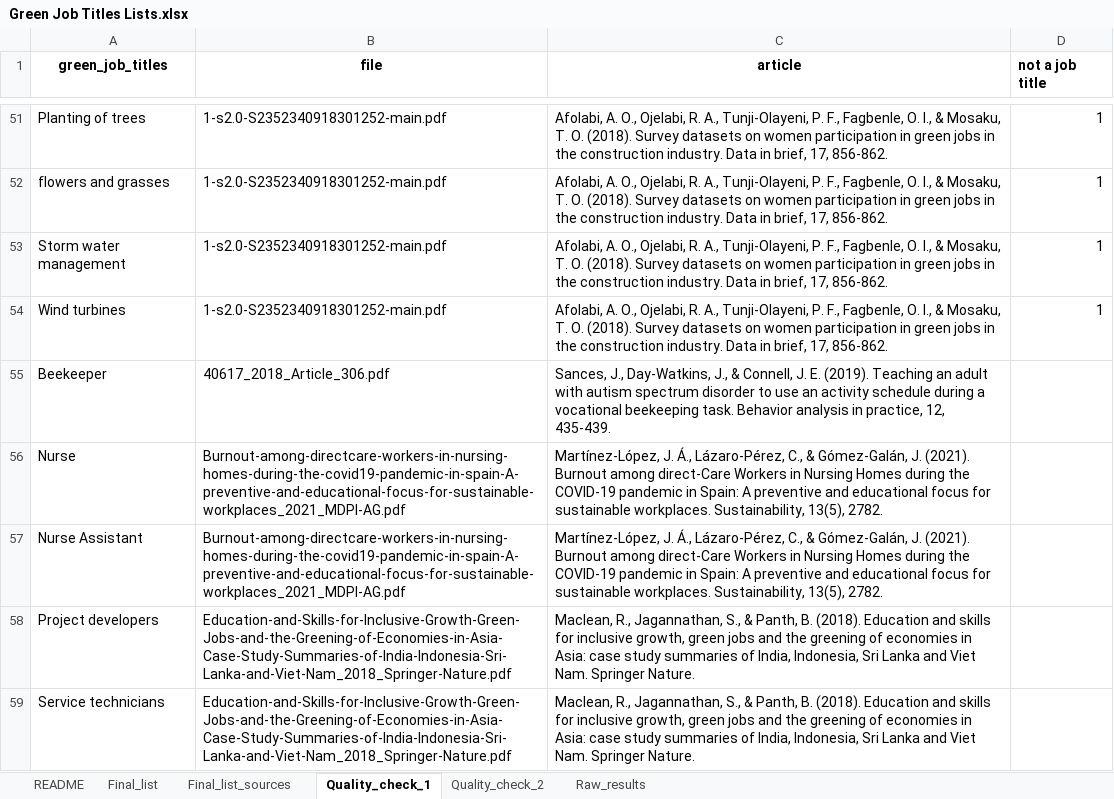
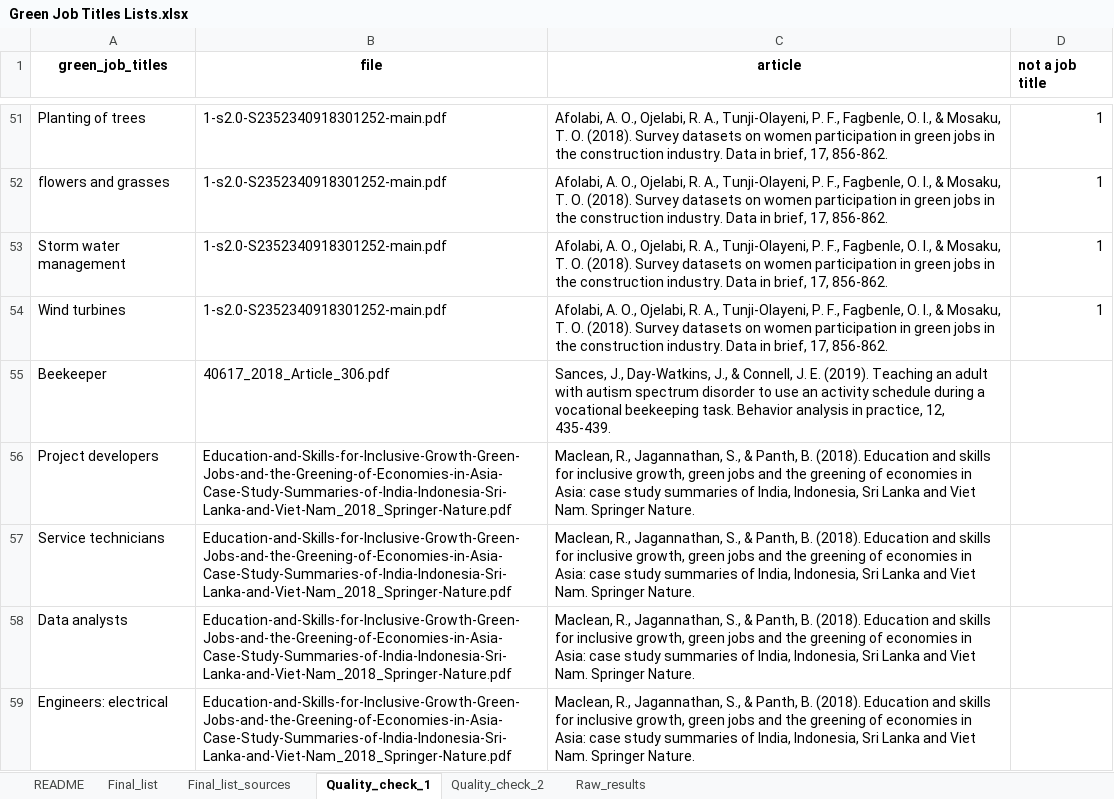
Before and after one commit to mpalinski/green-jobs-identification, an Excel workbook: data/Green Job Titles Lists.xlsx, sheet Quality_check_1, drawn as a sheet; only a part is shown, gaps mark what is left out; the shorter side is filled out with more unchanged rows; values as stored, in another font and other column widths than the file's, no borders; charts and pictures not drawn; the diff names each change by its address in the sheet, - before the commit and + after, or states it on an @@ line.

```diff
--- a/data/Green Job Titles Lists.xlsx (sheet Quality_check_1)
+++ b/data/Green Job Titles Lists.xlsx (sheet Quality_check_1)
-row 56: Nurse | Burnout-among-directcare-workers-in-nursing-homes-during-the-covid19-pandemic-in-spain-A-preventive-and-educational-focus-for-sustainable-workplaces_2021_MDPI-AG.pdf | Martínez-López, J. Á., Lázaro-Pérez, C., & Gómez-Galán, J. (2021). Burnout among direct-Care Workers in Nursing Homes during the COVID-19 pandemic in Spain: A preventive and educational focus for sustainable workplaces. Sustainability, 13(5), 2782.
-row 57: Nurse Assistant | Burnout-among-directcare-workers-in-nursing-homes-during-the-covid19-pandemic-in-spain-A-preventive-and-educational-focus-for-sustainable-workplaces_2021_MDPI-AG.pdf | Martínez-López, J. Á., Lázaro-Pérez, C., & Gómez-Galán, J. (2021). Burnout among direct-Care Workers in Nursing Homes during the COVID-19 pandemic in Spain: A preventive and educational focus for sustainable workplaces. Sustainability, 13(5), 2782.
```
Also changed, not shown: sheet Final_list_sources, sheet Final_list, sheet Quality_check_2, sheet Raw_results.
